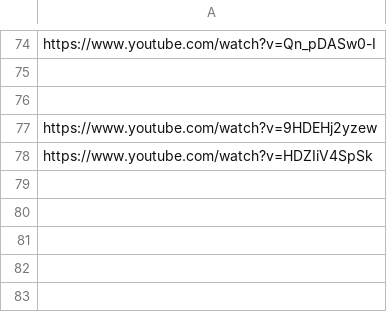
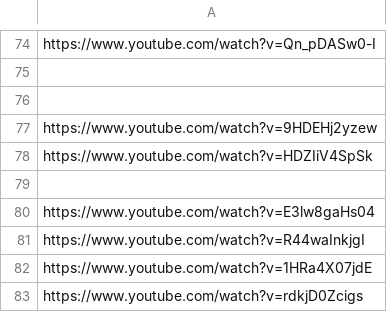
Before and after one commit to muoten/yt-CoverHunter, a CSV file: data/videos_to_test.csv, drawn as a sheet; only a part is shown, gaps mark what is left out; the diff names each change by its address in the sheet, - before the commit and + after, or states it on an @@ line.

Commit message:
fix: test_video_pairs to get 2 pairs per video

```diff
--- a/data/videos_to_test.csv
+++ b/data/videos_to_test.csv
+row 79: (empty)
+row 80: https://www.youtube.com/watch?v=E3lw8gaHs04
+row 81: https://www.youtube.com/watch?v=R44waInkjgI
+row 82: https://www.youtube.com/watch?v=1HRa4X07jdE
+row 83: https://www.youtube.com/watch?v=rdkjD0Zcigs
```
Also changed, not shown: 1 other file.
